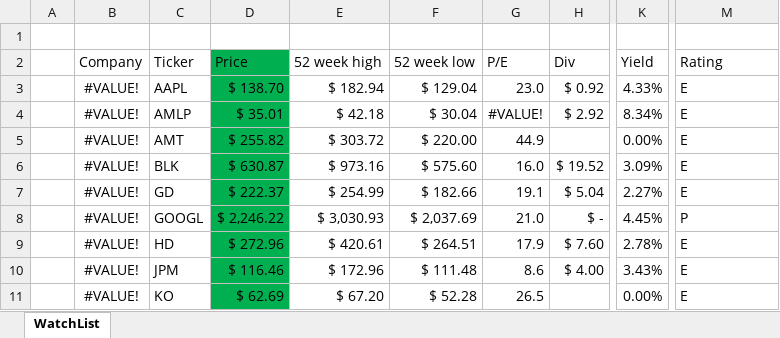
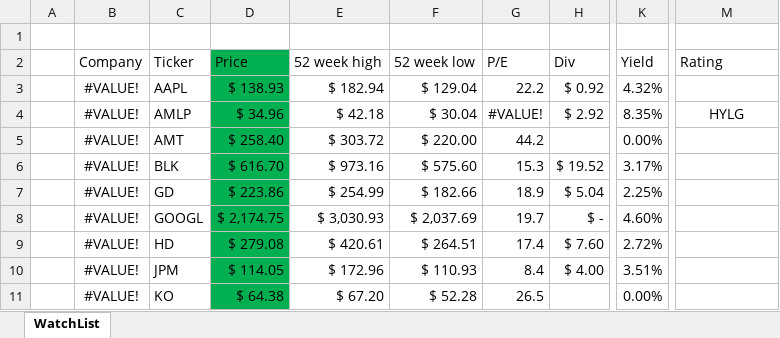
Before and after one commit to harveywargo2/Investing-Repo, an Excel workbook: StockWatchList.xlsx, sheet WatchList, drawn as a sheet; only a part is shown, gaps mark what is left out; values as stored, in another font and other column widths than the file's, no borders; table styles not drawn; the diff covers the shown part only; the diff names each change by its address in the sheet, - before the commit and + after, or states it on an @@ line.

Commit message:
Update StockWatchList.xlsx

```diff
--- a/StockWatchList.xlsx (sheet WatchList)
+++ b/StockWatchList.xlsx (sheet WatchList)
-D3 (Price): $ 138.70
+D3 (Price): $ 138.93
-G3 (P/E): 23.0
+G3 (P/E): 22.2
-K3 (Yield): 4.33%
+K3 (Yield): 4.32%
-M3 (Rating): E
+M3 (Rating): (empty)
-D4 (Price): $ 35.01
+D4 (Price): $ 34.96
-K4 (Yield): 8.34%
+K4 (Yield): 8.35%
-M4 (Rating): E
+M4 (Rating): HYLG
-M4 alignment: left
+M4 alignment: center
-D5 (Price): $ 255.82
+D5 (Price): $ 258.40
-G5 (P/E): 44.9
+G5 (P/E): 44.2
-M5:M7 (Rating): E
+M5:M7 (Rating): (empty)
-D6 (Price): $ 630.87
+D6 (Price): $ 616.70
-G6 (P/E): 16.0
+G6 (P/E): 15.3
-K6 (Yield): 3.09%
+K6 (Yield): 3.17%
-D7 (Price): $ 222.37
+D7 (Price): $ 223.86
-G7 (P/E): 19.1
+G7 (P/E): 18.9
-K7 (Yield): 2.27%
+K7 (Yield): 2.25%
-D8 (Price): $ 2,246.22
+D8 (Price): $ 2,174.75
-G8 (P/E): 21.0
+G8 (P/E): 19.7
-K8 (Yield): 4.45%
+K8 (Yield): 4.60%
-M8 (Rating): P
+M8 (Rating): (empty)
-D9 (Price): $ 272.96
+D9 (Price): $ 279.08
-G9 (P/E): 17.9
+G9 (P/E): 17.4
-K9 (Yield): 2.78%
+K9 (Yield): 2.72%
-M9:M11 (Rating): E
+M9:M11 (Rating): (empty)
-D10 (Price): $ 116.46
+D10 (Price): $ 114.05
-F10 (52 week low): $ 111.48
+F10 (52 week low): $ 110.93
-G10 (P/E): 8.6
+G10 (P/E): 8.4
-K10 (Yield): 3.43%
+K10 (Yield): 3.51%
-D11 (Price): $ 62.69
+D11 (Price): $ 64.38
```
Also changed, not shown: 52 edited cells and cell formats elsewhere in this sheet.
